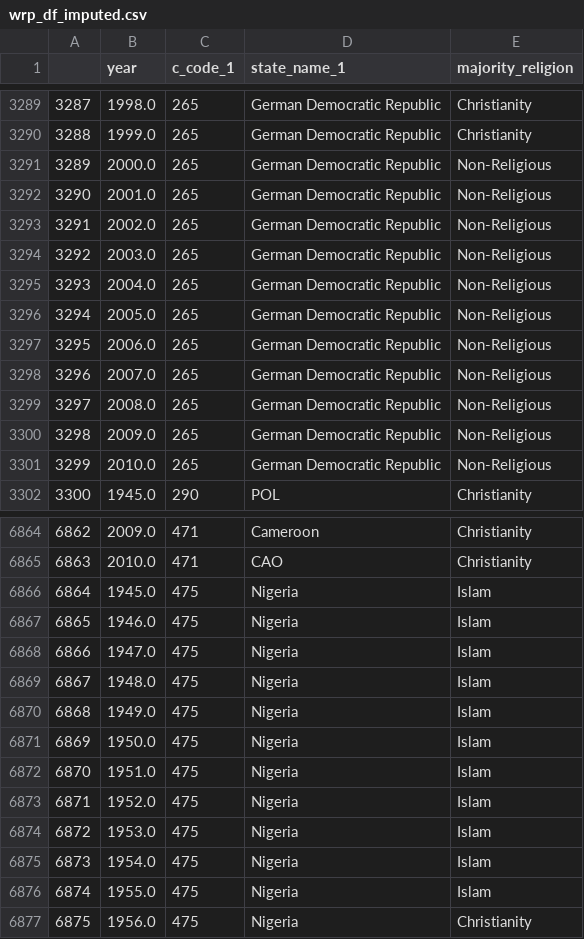
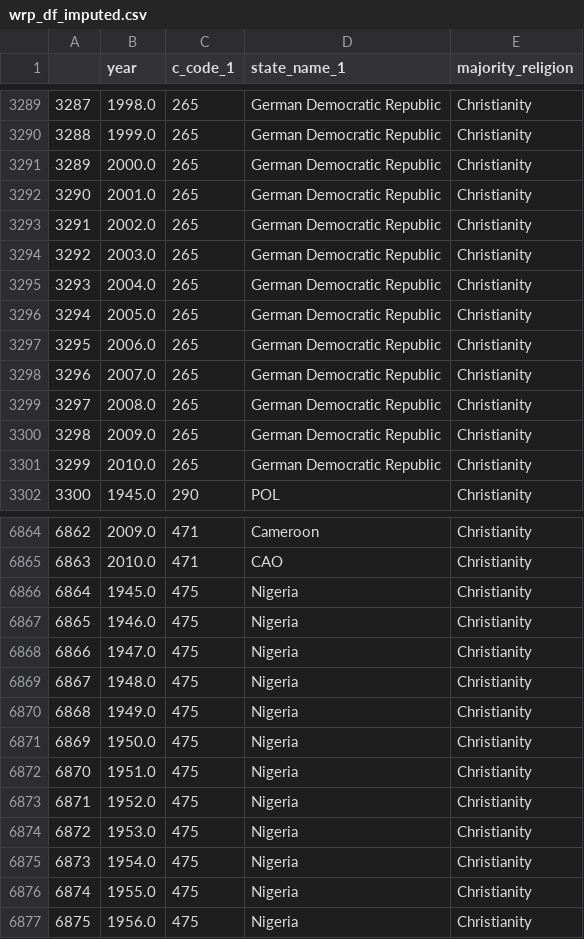
Before and after one commit to cyaris/international_armed_conflict, a CSV file: dataframe_exports/wrp_df_imputed.csv, drawn as a sheet; only a part is shown, gaps mark what is left out; the diff covers the shown part only.

```diff
--- a/dataframe_exports/wrp_df_imputed.csv
+++ b/dataframe_exports/wrp_df_imputed.csv
@@ -3290,13 +3290,13 @@
 3288,1999.0,265,German Democratic Republic,Christianity
-3289,2000.0,265,German Democratic Republic,Non-Religious
-3290,2001.0,265,German Democratic Republic,Non-Religious
-3291,2002.0,265,German Democratic Republic,Non-Religious
-3292,2003.0,265,German Democratic Republic,Non-Religious
-3293,2004.0,265,German Democratic Republic,Non-Religious
-3294,2005.0,265,German Democratic Republic,Non-Religious
-3295,2006.0,265,German Democratic Republic,Non-Religious
-3296,2007.0,265,German Democratic Republic,Non-Religious
-3297,2008.0,265,German Democratic Republic,Non-Religious
-3298,2009.0,265,German Democratic Republic,Non-Religious
-3299,2010.0,265,German Democratic Republic,Non-Religious
+3289,2000.0,265,German Democratic Republic,Christianity
+3290,2001.0,265,German Democratic Republic,Christianity
+3291,2002.0,265,German Democratic Republic,Christianity
+3292,2003.0,265,German Democratic Republic,Christianity
+3293,2004.0,265,German Democratic Republic,Christianity
+3294,2005.0,265,German Democratic Republic,Christianity
+3295,2006.0,265,German Democratic Republic,Christianity
+3296,2007.0,265,German Democratic Republic,Christianity
+3297,2008.0,265,German Democratic Republic,Christianity
+3298,2009.0,265,German Democratic Republic,Christianity
+3299,2010.0,265,German Democratic Republic,Christianity
 3300,1945.0,290,POL,Christianity
@@ -6865,13 +6865,13 @@
 6863,2010.0,471,CAO,Christianity
-6864,1945.0,475,Nigeria,Islam
-6865,1946.0,475,Nigeria,Islam
-6866,1947.0,475,Nigeria,Islam
-6867,1948.0,475,Nigeria,Islam
-6868,1949.0,475,Nigeria,Islam
-6869,1950.0,475,Nigeria,Islam
-6870,1951.0,475,Nigeria,Islam
-6871,1952.0,475,Nigeria,Islam
-6872,1953.0,475,Nigeria,Islam
-6873,1954.0,475,Nigeria,Islam
-6874,1955.0,475,Nigeria,Islam
+6864,1945.0,475,Nigeria,Christianity
+6865,1946.0,475,Nigeria,Christianity
+6866,1947.0,475,Nigeria,Christianity
+6867,1948.0,475,Nigeria,Christianity
+6868,1949.0,475,Nigeria,Christianity
+6869,1950.0,475,Nigeria,Christianity
+6870,1951.0,475,Nigeria,Christianity
+6871,1952.0,475,Nigeria,Christianity
+6872,1953.0,475,Nigeria,Christianity
+6873,1954.0,475,Nigeria,Christianity
+6874,1955.0,475,Nigeria,Christianity
 6875,1956.0,475,Nigeria,Christianity
```
Also changed, not shown: 1 edited cell elsewhere in this file, 19 other files.
